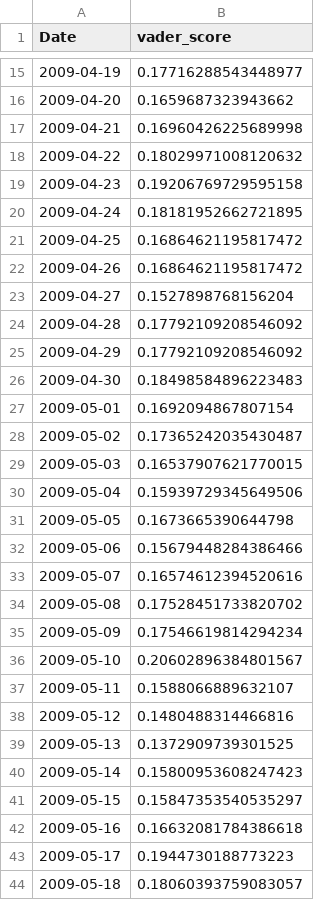
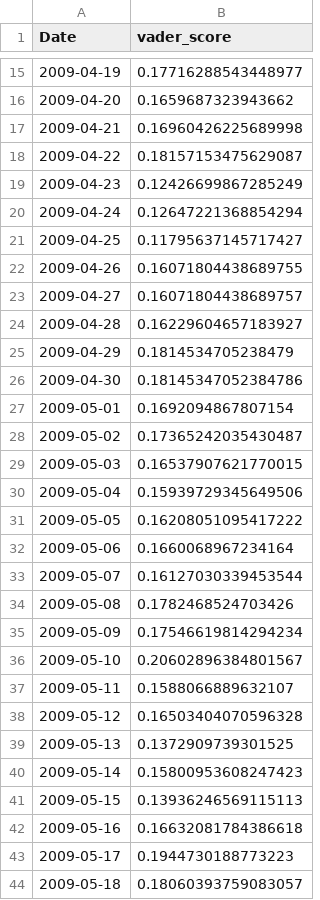
Before and after one commit to coharaCNJ/M.Sc.-Data-Analytics-Semester-2-CA2, a CSV file: score_imputed.csv, drawn as a sheet; only a part is shown, gaps mark what is left out; the diff covers the shown part only.

```diff
--- a/score_imputed.csv
+++ b/score_imputed.csv
@@ -17,11 +17,11 @@ Date,vader_score
 2009-04-21,0.16960426225689998
-2009-04-22,0.18029971008120632
-2009-04-23,0.19206769729595158
-2009-04-24,0.18181952662721895
-2009-04-25,0.16864621195817472
-2009-04-26,0.16864621195817472
-2009-04-27,0.1527898768156204
-2009-04-28,0.17792109208546092
-2009-04-29,0.17792109208546092
-2009-04-30,0.18498584896223483
+2009-04-22,0.18157153475629087
+2009-04-23,0.12426699867285249
+2009-04-24,0.12647221368854294
+2009-04-25,0.11795637145717427
+2009-04-26,0.16071804438689755
+2009-04-27,0.16071804438689757
+2009-04-28,0.16229604657183927
+2009-04-29,0.1814534705238479
+2009-04-30,0.18145347052384786
 2009-05-01,0.1692094867807154
@@ -30,6 +30,6 @@ Date,vader_score
 2009-05-04,0.15939729345649506
-2009-05-05,0.1673665390644798
-2009-05-06,0.15679448284386466
-2009-05-07,0.16574612394520616
-2009-05-08,0.17528451733820702
+2009-05-05,0.16208051095417222
+2009-05-06,0.1660068967234164
+2009-05-07,0.16127030339453544
+2009-05-08,0.1782468524703426
 2009-05-09,0.17546619814294234
@@ -37,6 +37,6 @@ Date,vader_score
 2009-05-11,0.1588066889632107
-2009-05-12,0.1480488314466816
+2009-05-12,0.16503404070596328
 2009-05-13,0.1372909739301525
 2009-05-14,0.15800953608247423
-2009-05-15,0.15847353540535297
+2009-05-15,0.13936246569115113
 2009-05-16,0.16632081784386618
```
Also changed, not shown: 18 edited cells elsewhere in this file, 3month_prediction.csv, month_prediction.csv, 5 other files.
